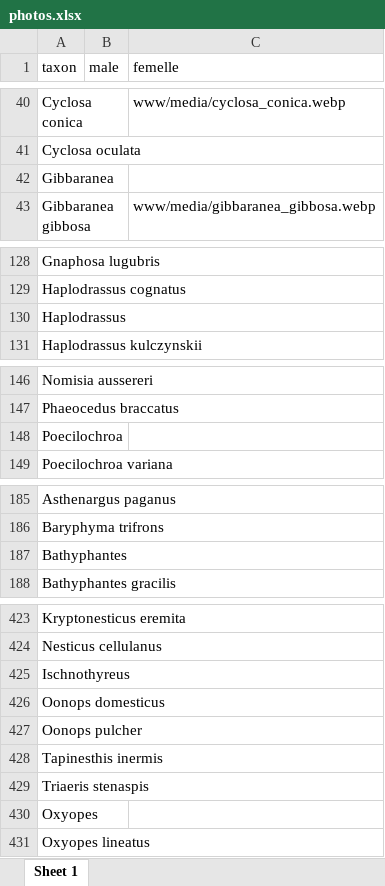
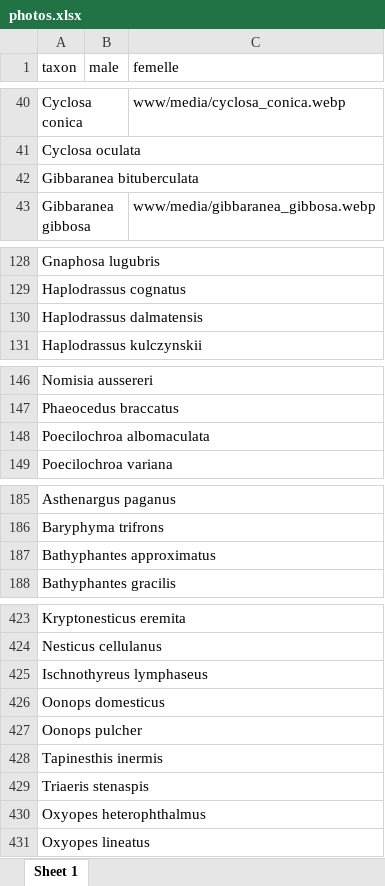
Before and after one commit to CedricMondy/araignees_idf, an Excel workbook: photos.xlsx, sheet Sheet 1, drawn as a sheet; only a part is shown, gaps mark what is left out; values as stored, in another font and other column widths than the file's, no borders; table styles not drawn; the diff covers the shown part only; the diff names each change by its address in the sheet, - before the commit and + after, or states it on an @@ line.

```diff
--- a/photos.xlsx (sheet Sheet 1)
+++ b/photos.xlsx (sheet Sheet 1)
-A42 (taxon): Gibbaranea
+A42 (taxon): Gibbaranea bituberculata
-A130 (taxon): Haplodrassus
+A130 (taxon): Haplodrassus dalmatensis
-A148 (taxon): Poecilochroa
+A148 (taxon): Poecilochroa albomaculata
-A187 (taxon): Bathyphantes
+A187 (taxon): Bathyphantes approximatus
-A425 (taxon): Ischnothyreus
+A425 (taxon): Ischnothyreus lymphaseus
-A430 (taxon): Oxyopes
+A430 (taxon): Oxyopes heterophthalmus
```
Also changed, not shown: 39 edited cells elsewhere in this sheet, 4 other files.
